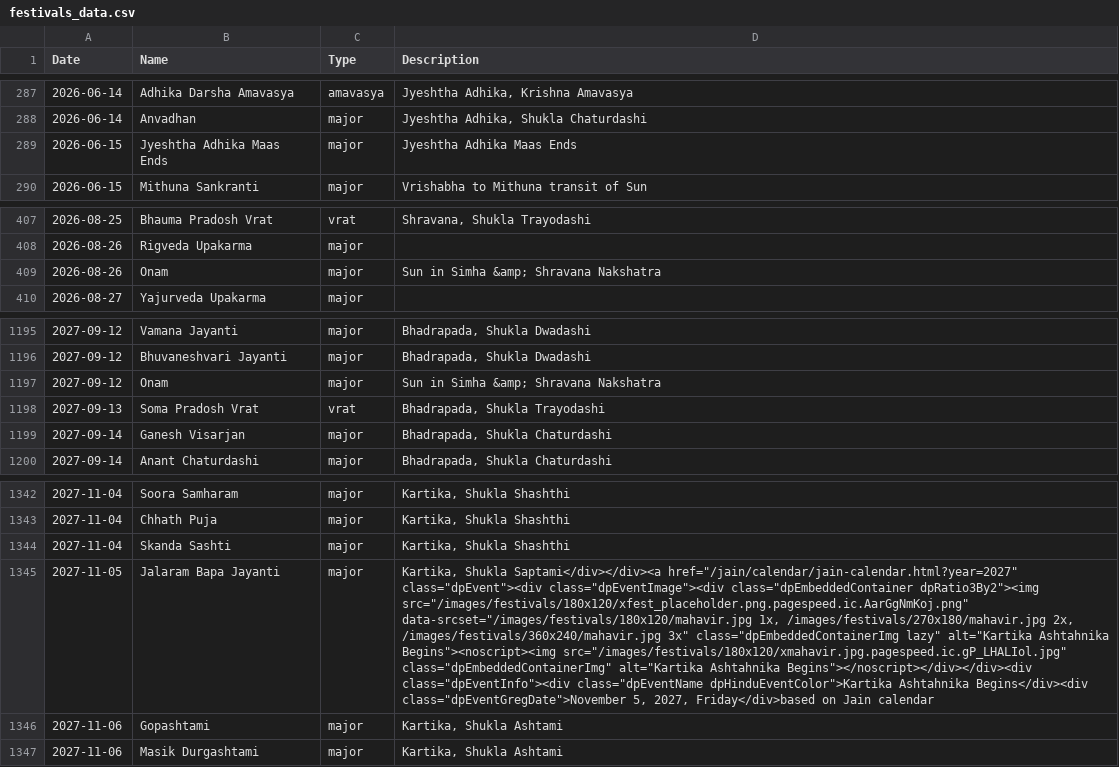
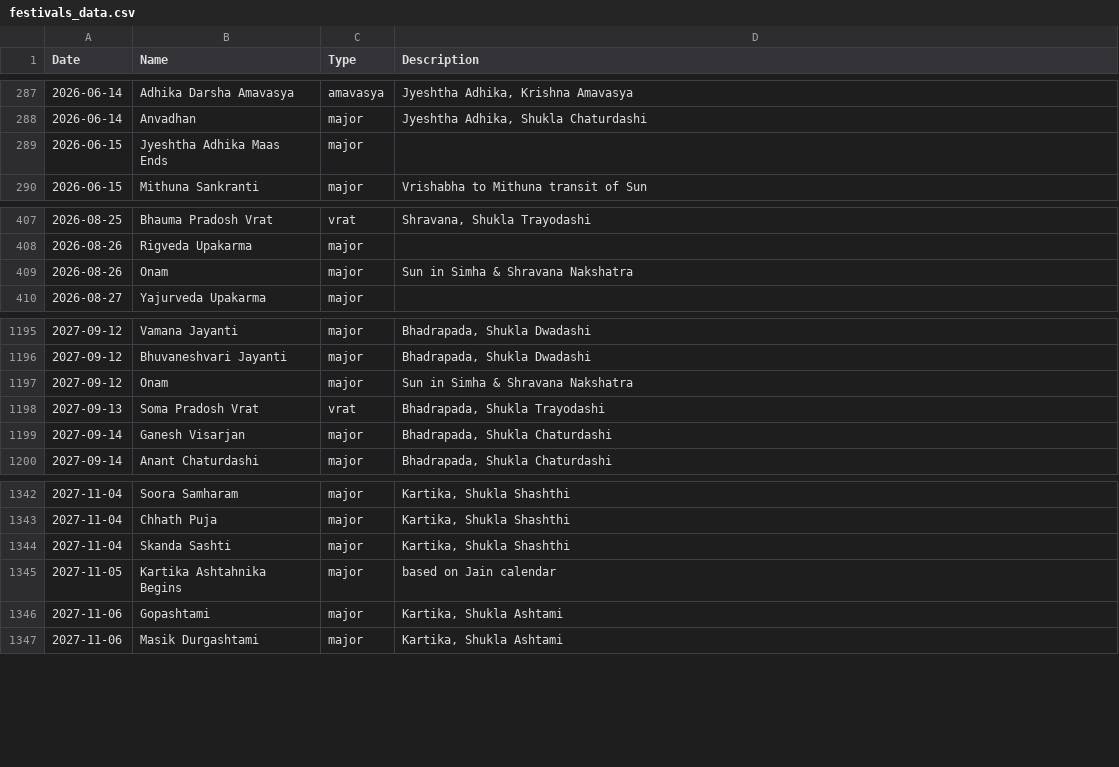
Before and after one commit to shivaincollection/shivaincollection.github.io, a CSV file: festivals_data.csv, drawn as a sheet; only a part is shown, gaps mark what is left out; the diff covers the shown part only; the diff names each change by its address in the sheet, - before the commit and + after, or states it on an @@ line.

Commit message:
festivals

```diff
--- a/festivals_data.csv
+++ b/festivals_data.csv
-D289 (Description): Jyeshtha Adhika Maas Ends
+D289 (Description): (empty)
-D409 (Description): Sun in Simha &amp; Shravana Nakshatra
+D409 (Description): Sun in Simha & Shravana Nakshatra
-D1197 (Description): Sun in Simha &amp; Shravana Nakshatra
+D1197 (Description): Sun in Simha & Shravana Nakshatra
-B1345 (Name): Jalaram Bapa Jayanti
+B1345 (Name): Kartika Ashtahnika Begins
-D1345 (Description): Kartika, Shukla Saptami</div></div><a href="/jain/calendar/jain-calendar.html?year=2027" class="dpEvent"><div class="dpEventImage"><div class="dpEmbeddedContainer dpRatio3By2"><img src="/images/festivals/180x120/xfest_placeholder.png.pagespeed.ic.AarGgNmKoj.png" data-srcset="/images/festivals/180x120/mahavir.jpg 1x, /images/festivals/270x180/mahavir.jpg 2x, /images/festivals/360x240/mahavir.jpg 3x" class="dpEmbeddedContainerImg lazy" alt="Kartika Ashtahnika Begins"><noscript><img src="/images/festivals/180x120/xmahavir.jpg.pagespeed.ic.gP_LHALIol.jpg" class="dpEmbeddedContainerImg" alt="Kartika Ashtahnika Begins"></noscript></div></div><div class="dpEventInfo"><div class="dpEventName dpHinduEventColor">Kartika Ashtahnika Begins</div><div class="dpEventGregDate">November 5, 2027, Friday</div>based on Jain…
+D1345 (Description): based on Jain…
```
Also changed, not shown: 1 added row, 1 removed row and 8 edited cells elsewhere in this file.
